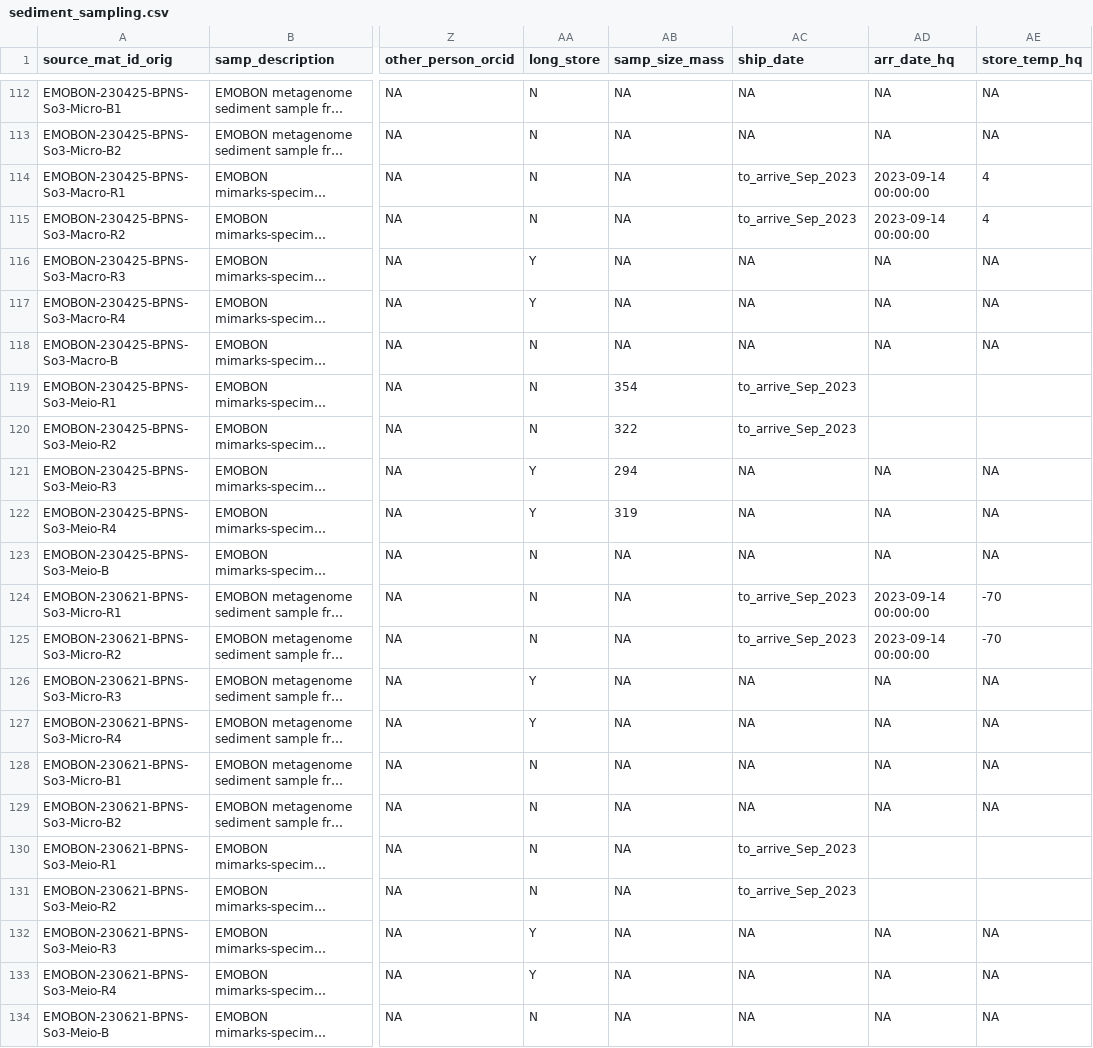
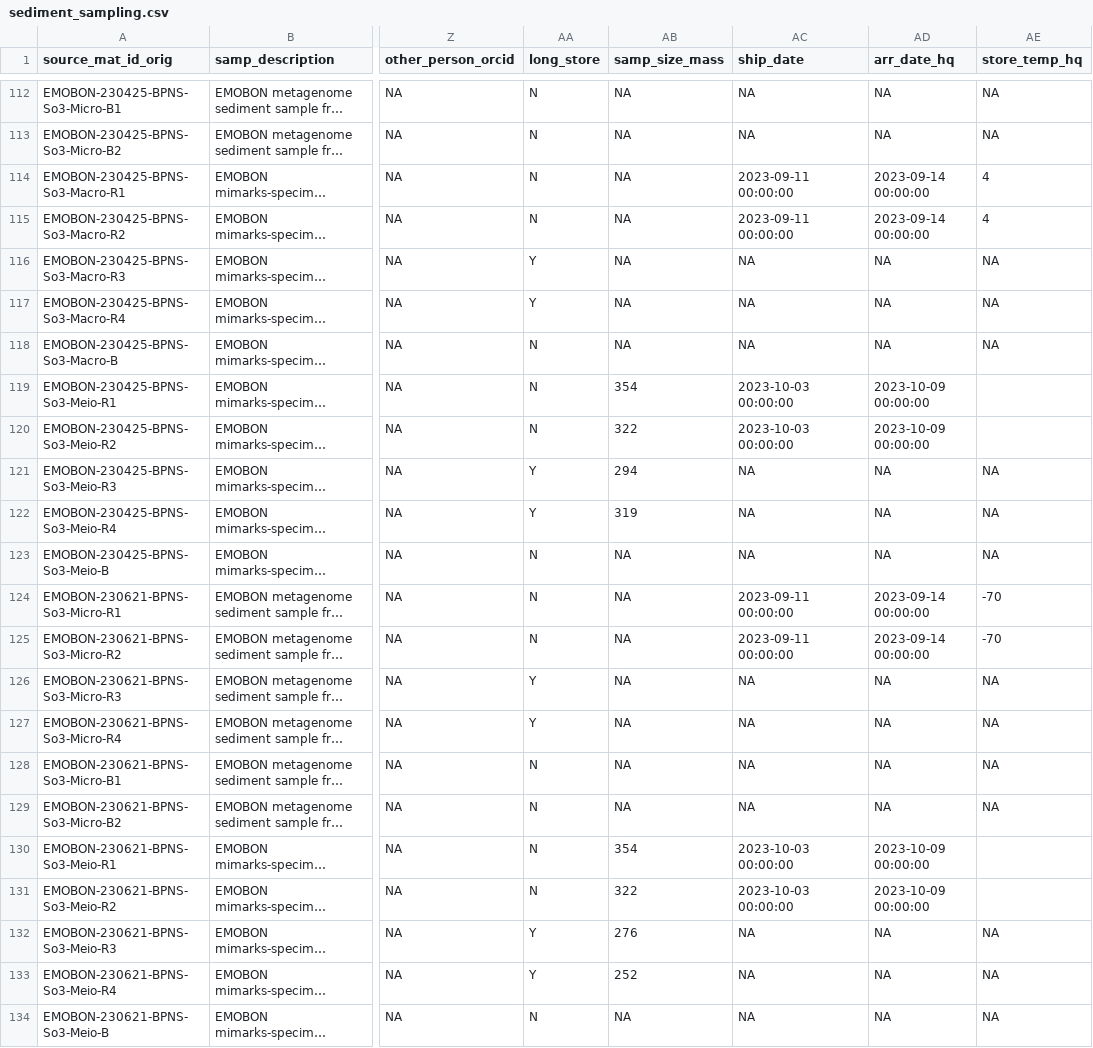
Before and after one commit to emo-bon/observatory-bpns-crate, a CSV file: logsheets-filtered/sediment_sampling.csv, drawn as a sheet; only a part is shown, gaps mark what is left out; long unchanged cells end in …; the diff covers the shown part only; the diff names each change by its address in the sheet, - before the commit and + after, or states it on an @@ line.

```diff
--- a/logsheets-filtered/sediment_sampling.csv
+++ b/logsheets-filtered/sediment_sampling.csv
-AC114:AC115 (ship_date): to_arrive_Sep_2023
+AC114:AC115 (ship_date): 2023-09-11 00:00:00
-AC119:AC120 (ship_date): to_arrive_Sep_2023
+AC119:AC120 (ship_date): 2023-10-03 00:00:00
-AD119:AD120 (arr_date_hq): (empty)
+AD119:AD120 (arr_date_hq): 2023-10-09 00:00:00
-AC124:AC125 (ship_date): to_arrive_Sep_2023
+AC124:AC125 (ship_date): 2023-09-11 00:00:00
-AB130 (samp_size_mass): NA
+AB130 (samp_size_mass): 354
-AC130:AC131 (ship_date): to_arrive_Sep_2023
+AC130:AC131 (ship_date): 2023-10-03 00:00:00
-AD130:AD131 (arr_date_hq): (empty)
+AD130:AD131 (arr_date_hq): 2023-10-09 00:00:00
-AB131 (samp_size_mass): NA
+AB131 (samp_size_mass): 322
-AB132 (samp_size_mass): NA
+AB132 (samp_size_mass): 276
-AB133 (samp_size_mass): NA
+AB133 (samp_size_mass): 252
```
Also changed, not shown: 6 edited cells elsewhere in this file, data-quality-control/report.csv, logsheets-transformed/sediment_measured.csv, 8 other files.
